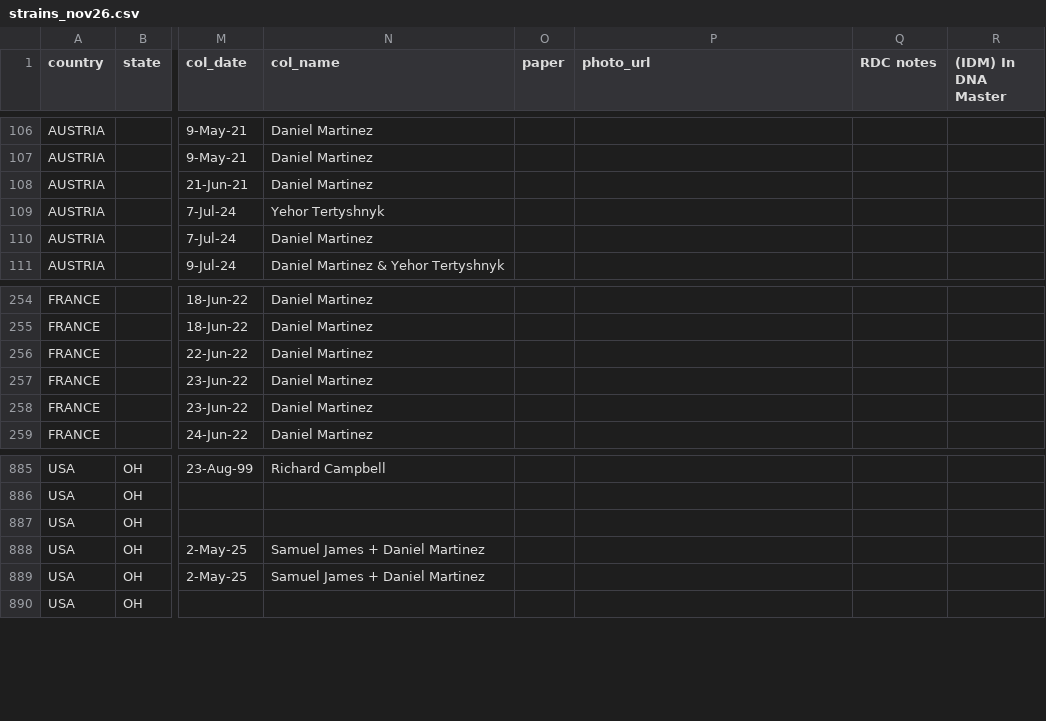
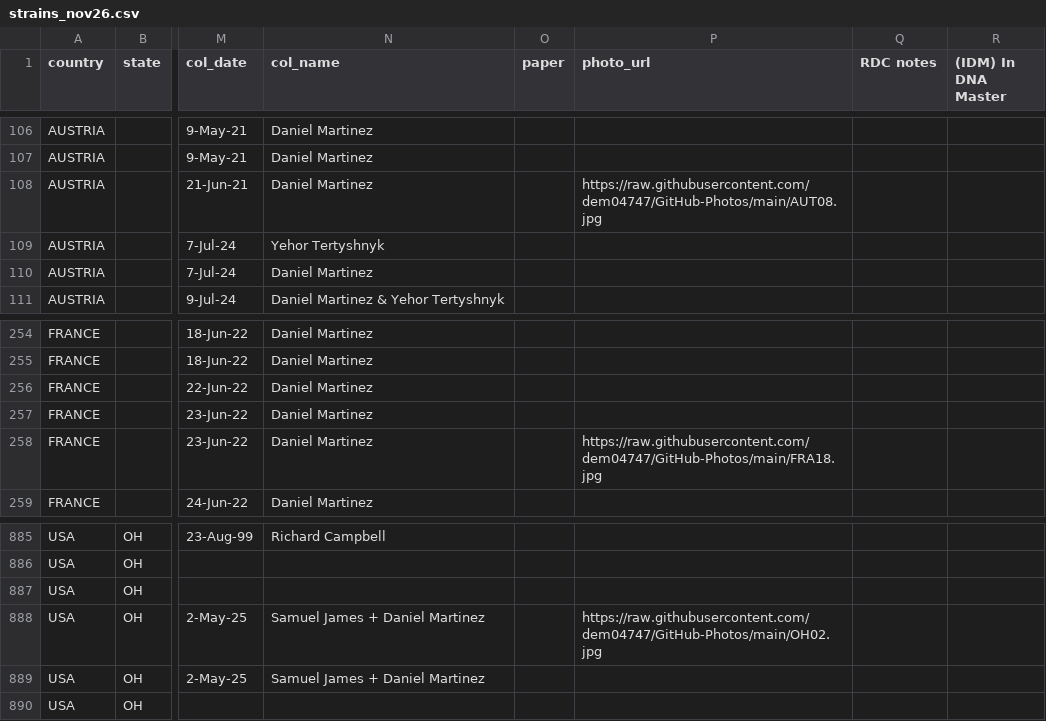
Before and after one commit to dem04747/Data2, a CSV file: strains_nov26.csv, drawn as a sheet; only a part is shown, gaps mark what is left out; the diff covers the shown part only; the diff names each change by its address in the sheet, - before the commit and + after, or states it on an @@ line.

Commit message:
Noc 10 3.59p

```diff
--- a/strains_nov26.csv
+++ b/strains_nov26.csv
-P108 (photo_url): (empty)
+P108 (photo_url): https://raw.githubusercontent.com/dem04747/GitHub-Photos/main/AUT08.jpg
-P258 (photo_url): (empty)
+P258 (photo_url): https://raw.githubusercontent.com/dem04747/GitHub-Photos/main/FRA18.jpg
-P888 (photo_url): (empty)
+P888 (photo_url): https://raw.githubusercontent.com/dem04747/GitHub-Photos/main/OH02.jpg
```
Also changed, not shown: 1 added row and 17 edited cells elsewhere in this file.
